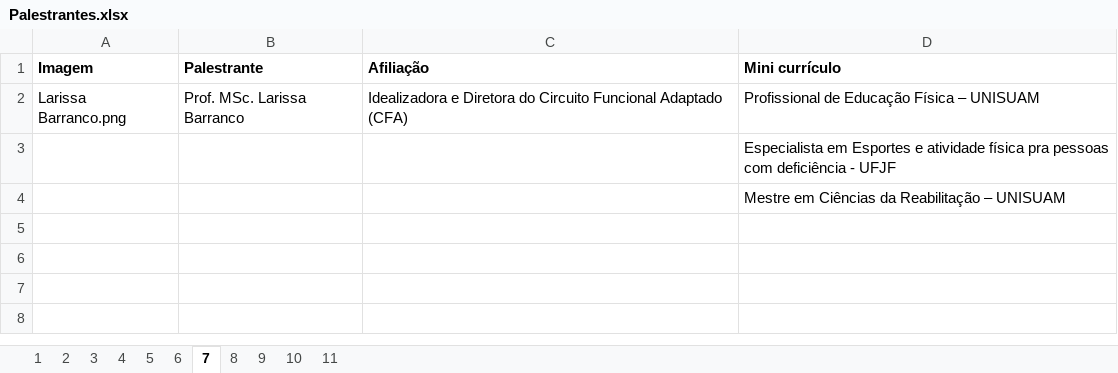
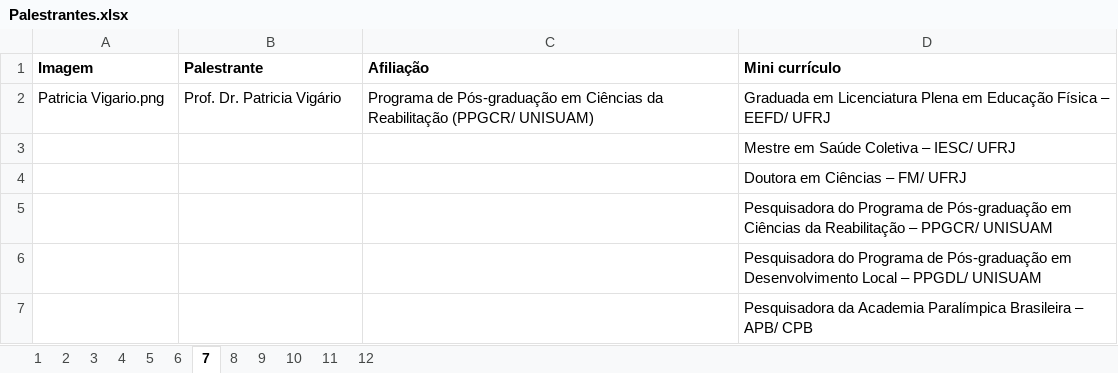
Before and after one commit to ppgcr-unisuam/simposio-paradesportivo-carioca-2024, an Excel workbook: 2024/Palestrantes.xlsx, sheet 7, drawn as a sheet; values as stored, in another font and other column widths than the file's, no borders; removed rows and columns are numbered as before the commit, all else as after; the diff names each change by its address in the sheet, - before the commit and + after, or states it on an @@ line.

```diff
--- a/2024/Palestrantes.xlsx (sheet 7)
+++ b/2024/Palestrantes.xlsx (sheet 7)
+sheet tab: 12
-row 2: Larissa Barranco.png | Prof. MSc. Larissa Barranco | Idealizadora e Diretora do Circuito Funcional Adaptado (CFA) | Profissional de Educação Física – UNISUAM
+row 2: Patricia Vigario.png | Prof. Dr. Patricia Vigário | Programa de Pós-graduação em Ciências da Reabilitação (PPGCR/ UNISUAM) | Graduada em Licenciatura Plena em Educação Física – EEFD/ UFRJ
-D3 (Mini currículo): Especialista em Esportes e atividade física pra pessoas com deficiência - UFJF
+D3 (Mini currículo): Mestre em Saúde Coletiva – IESC/ UFRJ
-D4 (Mini currículo): Mestre em Ciências da Reabilitação – UNISUAM
+D4 (Mini currículo): Doutora em Ciências – FM/ UFRJ
+row 5:  |  |  | Pesquisadora do Programa de Pós-graduação em Ciências da Reabilitação – PPGCR/ UNISUAM
+row 6:  |  |  | Pesquisadora do Programa de Pós-graduação em Desenvolvimento Local – PPGDL/ UNISUAM
+row 7:  |  |  | Pesquisadora da Academia Paralímpica Brasileira – APB/ CPB
```
Also changed, not shown: sheet 8, sheet 6, sheet 9, sheet 5, sheet 10, sheet 11, 1 more sheet, docs/2024/Palestrantes.xlsx, 3 other files.
